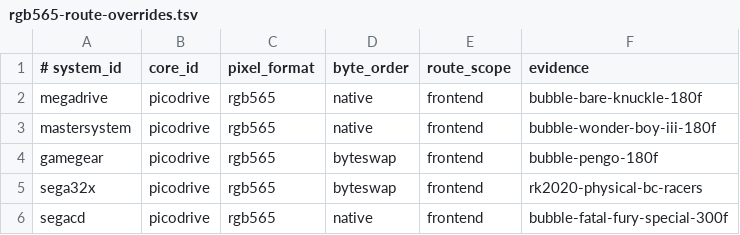
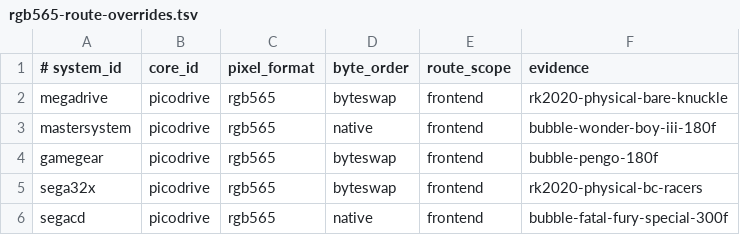
Before and after one commit to game-de-it/plumOS-RK2020, a TSV file: package/picoarch-rk2020/plumos/share/picoarch/rgb565-route-overrides.tsv, drawn as a sheet.

```diff
--- a/package/picoarch-rk2020/plumos/share/picoarch/rgb565-route-overrides.tsv
+++ b/package/picoarch-rk2020/plumos/share/picoarch/rgb565-route-overrides.tsv
@@ -1,3 +1,3 @@
 # system_id	core_id	pixel_format	byte_order	route_scope	evidence
-megadrive	picodrive	rgb565	native	frontend	bubble-bare-knuckle-180f
+megadrive	picodrive	rgb565	byteswap	frontend	rk2020-physical-bare-knuckle
 mastersystem	picodrive	rgb565	native	frontend	bubble-wonder-boy-iii-180f
```
Also changed, not shown: 2 other files.
